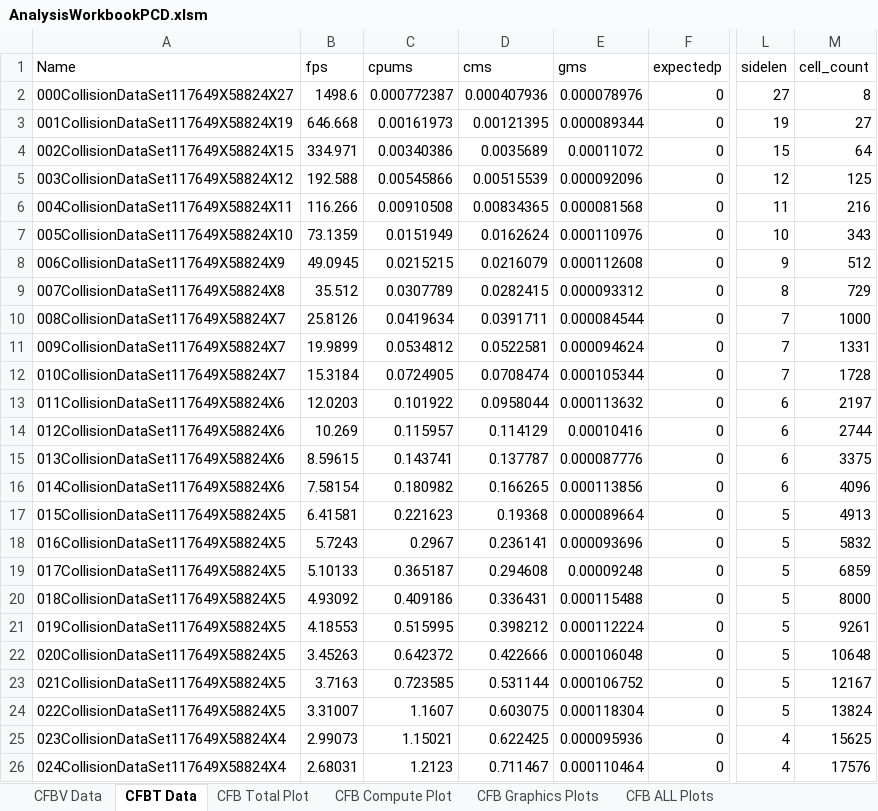
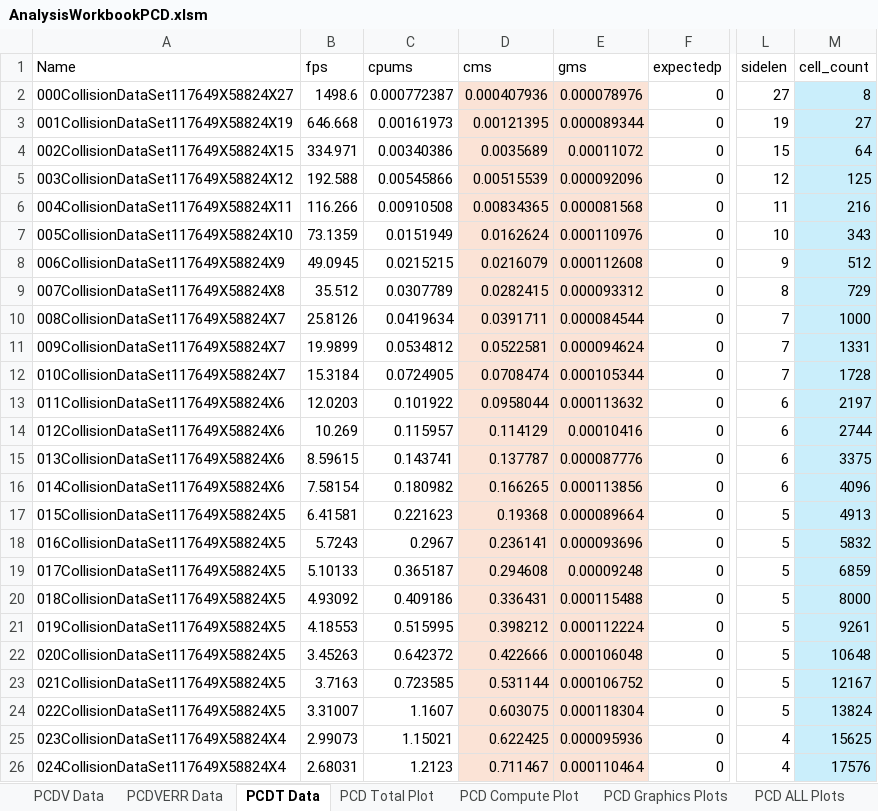
Before and after one commit to fieldparticle/gPCD, an Excel workbook: python/cfg_reports/AnalysisWorkbookPCD.xlsm, sheet PCDT Data, drawn as a sheet; only a part is shown, gaps mark what is left out; values as stored, in another font and other column widths than the file's, no borders; charts and pictures and table styles not drawn; the diff names each change by its address in the sheet, - before the commit and + after, or states it on an @@ line.

```diff
--- a/python/cfg_reports/AnalysisWorkbookPCD.xlsm (sheet PCDT Data)
+++ b/python/cfg_reports/AnalysisWorkbookPCD.xlsm (sheet PCDT Data)
-sheet tab: CFBV Data
+sheet tab: PCDVERR Data
-sheet tab: CFBT Data
+sheet tab: PCDT Data
-sheet tab: CFB Total Plot
+sheet tab: PCD Total Plot
-sheet tab: CFB Compute Plot
+sheet tab: PCD Compute Plot
-sheet tab: CFB Graphics Plots
+sheet tab: PCD Graphics Plots
-sheet tab: CFB ALL Plots
+sheet tab: PCD ALL Plots
+sheet tab: PCDV Data
-D2:E26 fill: none
+D2:E26 fill: #FBE3D6
-M2:M26 fill: none
+M2:M26 fill: #CAEEFB
```
Also changed, not shown: sheet PCDVERR Data, charts or pictures, python/cfg_reports/AnalysisWorkbookCFB.xlsm, python/cfg_reports/AnalysisWorkbookPQB.xlsm, 14 other files.
